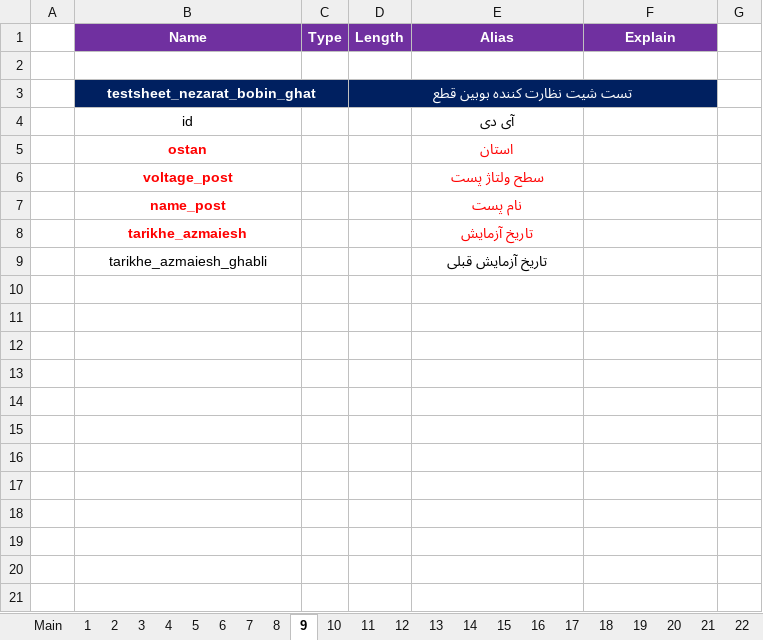
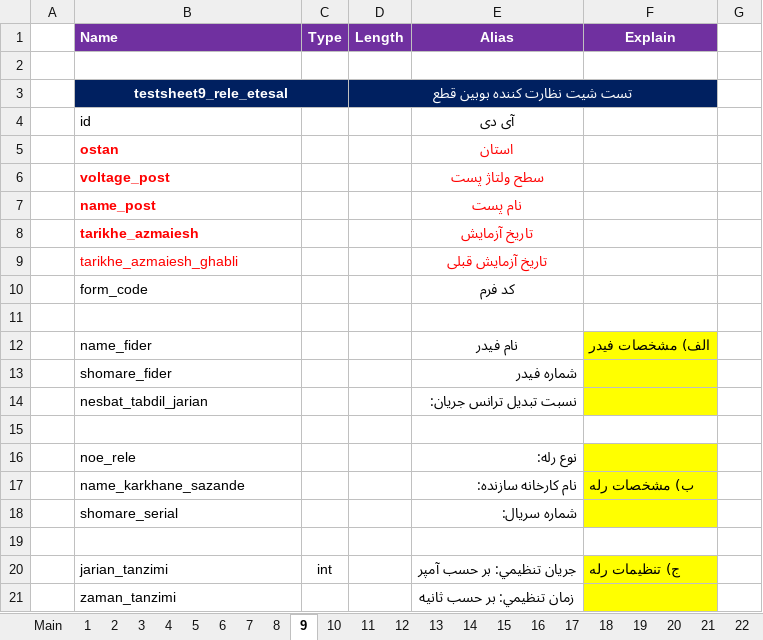
Before and after one commit to ehsan2029/aslibargh, an Excel workbook: filhaye mord neyaz/Test Sheets.xlsx, sheet 9, drawn as a sheet; only a part is shown; values as stored, in another font and other column widths than the file's, no borders; charts and pictures not drawn; the diff covers the shown part only; the diff names each change by its address in the sheet, - before the commit and + after, or states it on an @@ line.

```diff
--- a/filhaye mord neyaz/Test Sheets.xlsx (sheet 9)
+++ b/filhaye mord neyaz/Test Sheets.xlsx (sheet 9)
-B1 alignment: center
+B1 alignment: left
-B3 (Name): testsheet_nezarat_bobin_ghat
+B3 (Name): testsheet9_rele_etesal
-B4:B9 alignment: center
+B4:B9 alignment: left
-B9 text colour: black
+B9 text colour: #FF0000
-E9 text colour: black
+E9 text colour: #FF0000
+row 10:  | form_code |  |  | کد فرم
+row 11: (empty)
+row 12:  | name_fider |  |  | نام فیدر | الف) مشخصات فيدر
+row 13:  | shomare_fider |  |  | شماره فیدر
+row 14:  | nesbat_tabdil_jarian |  |  | نسبت تبديل ترانس جريان:
+row 15: (empty)
+row 16:  | noe_rele |  |  | نوع رله:
+row 17:  | name_karkhane_sazande |  |  | نام كارخانه سازنده: | ب) مشخصات رله
+row 18:  | shomare_serial |  |  | شماره سريال:
+row 19: (empty)
+row 20:  | jarian_tanzimi | int |  | جريان تنظيمي: بر حسب آمپر | ج) تنظيمات رله
+row 21:  | zaman_tanzimi |  |  | زمان تنظيمي: بر حسب ثانیه
```
Also changed, not shown: 33 added rows elsewhere in this sheet, sheet 8, 1 other file.
